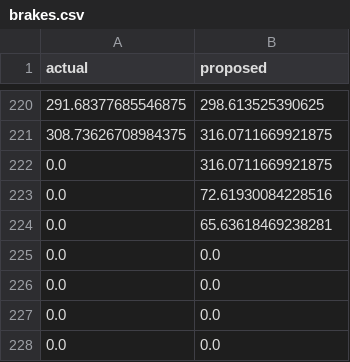
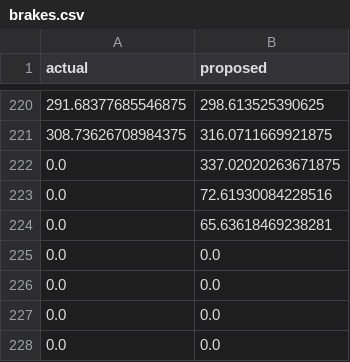
Before and after one commit to godloveliang/Programming-a-Real-Self-Driving-Car, a CSV file: ros/src/twist_controller/brakes.csv, drawn as a sheet; only a part is shown, gaps mark what is left out; the diff covers the shown part only.

```diff
--- a/ros/src/twist_controller/brakes.csv
+++ b/ros/src/twist_controller/brakes.csv
@@ -221,3 +221,3 @@ actual,proposed
 308.73626708984375,316.0711669921875
-0.0,316.0711669921875
+0.0,337.02020263671875
 0.0,72.61930084228516
```
Also changed, not shown: 4 added rows, 4 removed rows and 2 edited cells elsewhere in this file, ros/src/twist_controller/steers.csv, ros/src/twist_controller/throttles.csv, 5 other files.
